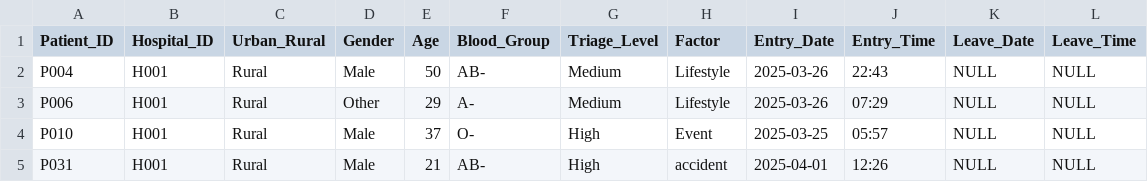
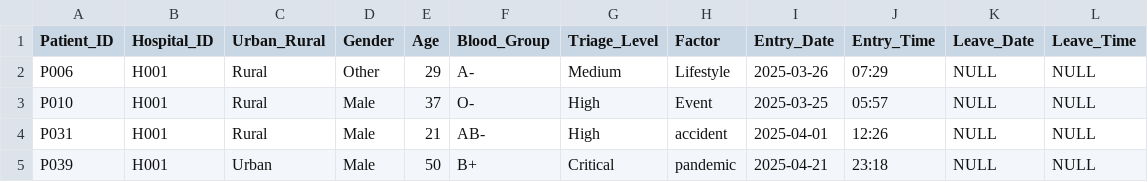
Before and after one commit to Gopika-3747/smart-er2, a CSV file: list.csv, drawn as a sheet; removed rows and columns are numbered as before the commit, all else as after; the diff names each change by its address in the sheet, - before the commit and + after, or states it on an @@ line.

```diff
--- a/list.csv
+++ b/list.csv
-row 2: P004 | H001 | Rural | Male | 50 | AB- | Medium | Lifestyle | 2025-03-26 | 22:43 | NULL | NULL
+row 5: P039 | H001 | Urban | Male | 50 | B+ | Critical | pandemic | 2025-04-21 | 23:18 | NULL | NULL
```
Also changed, not shown: pat.csv, 4 other files.
